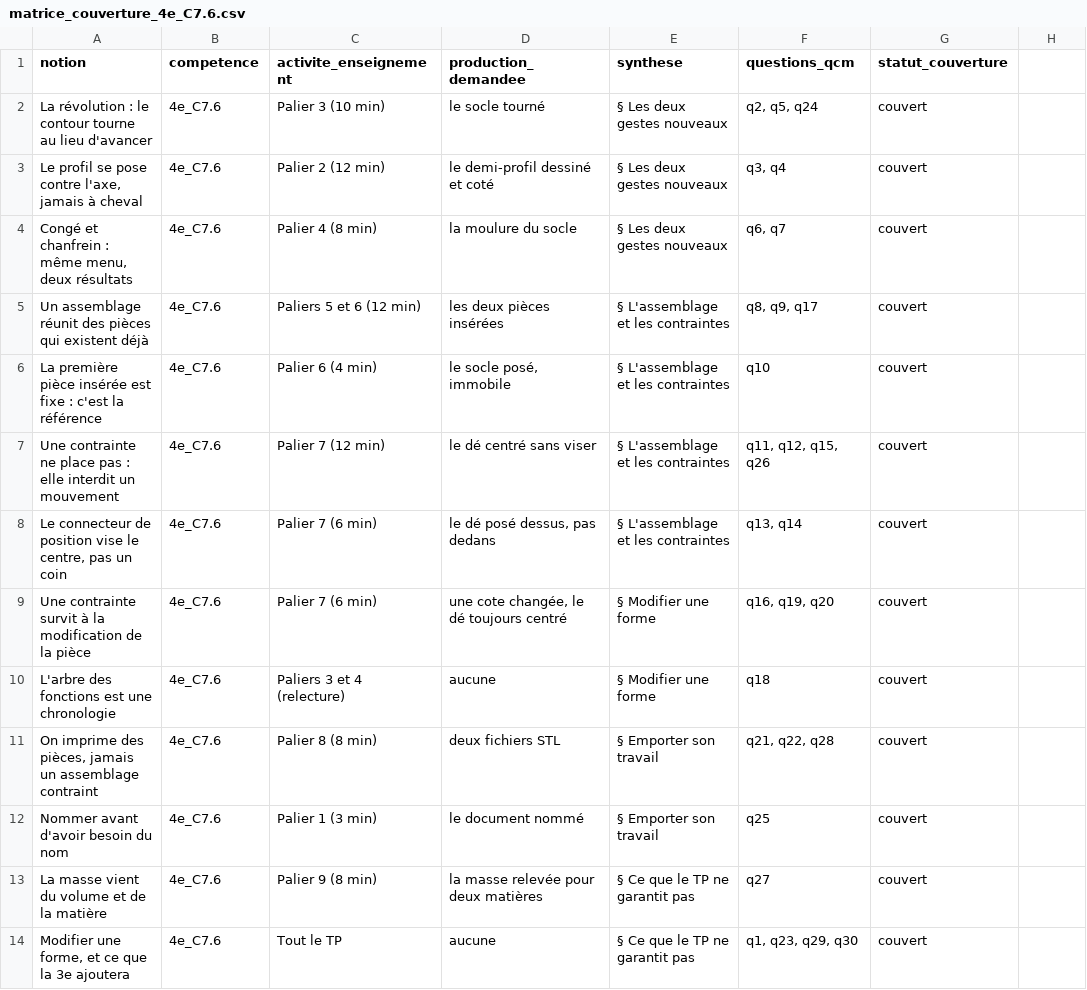
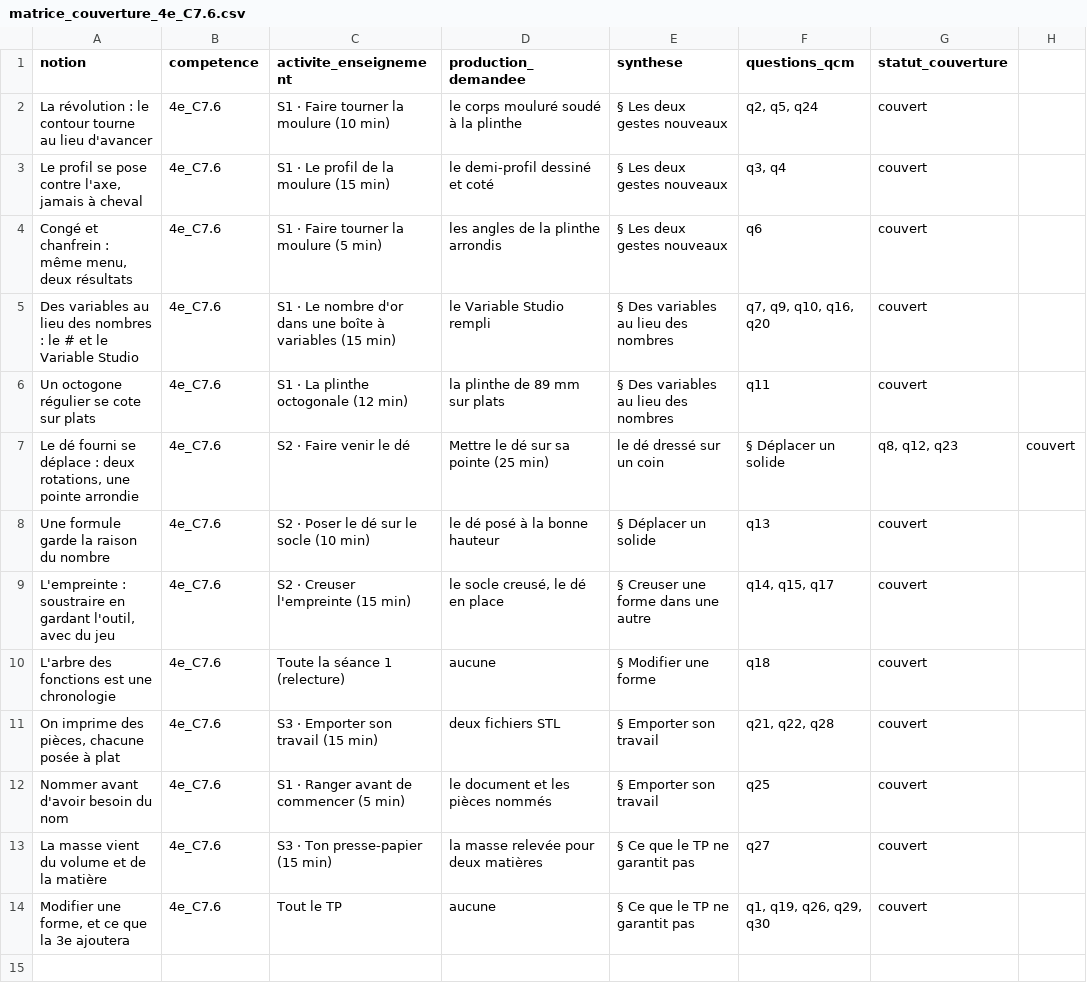
Before and after one commit to PLL-process/en-ligne-pour-le-cycle-4, a CSV file: theme-3-creation-conception-realisation-innovations/C7-imaginer-concevoir-et-realiser-une-ou-des/4e/4e_C7.6/matrice_couverture_4e_C7.6.csv, drawn as a sheet.

```diff
--- a/theme-3-creation-conception-realisation-innovations/C7-imaginer-concevoir-et-realiser-une-ou-des/4e/4e_C7.6/matrice_couverture_4e_C7.6.csv
+++ b/theme-3-creation-conception-realisation-innovations/C7-imaginer-concevoir-et-realiser-une-ou-des/4e/4e_C7.6/matrice_couverture_4e_C7.6.csv
@@ -1,14 +1,14 @@
 notion;competence;activite_enseignement;production_demandee;synthese;questions_qcm;statut_couverture
-La révolution : le contour tourne au lieu d'avancer;4e_C7.6;Palier 3 (10 min);le socle tourné;§ Les deux gestes nouveaux;q2, q5, q24;couvert
-Le profil se pose contre l'axe, jamais à cheval;4e_C7.6;Palier 2 (12 min);le demi-profil dessiné et coté;§ Les deux gestes nouveaux;q3, q4;couvert
-Congé et chanfrein : même menu, deux résultats;4e_C7.6;Palier 4 (8 min);la moulure du socle;§ Les deux gestes nouveaux;q6, q7;couvert
-Un assemblage réunit des pièces qui existent déjà;4e_C7.6;Paliers 5 et 6 (12 min);les deux pièces insérées;§ L'assemblage et les contraintes;q8, q9, q17;couvert
-La première pièce insérée est fixe : c'est la référence;4e_C7.6;Palier 6 (4 min);le socle posé, immobile;§ L'assemblage et les contraintes;q10;couvert
-Une contrainte ne place pas : elle interdit un mouvement;4e_C7.6;Palier 7 (12 min);le dé centré sans viser;§ L'assemblage et les contraintes;q11, q12, q15, q26;couvert
-Le connecteur de position vise le centre, pas un coin;4e_C7.6;Palier 7 (6 min);le dé posé dessus, pas dedans;§ L'assemblage et les contraintes;q13, q14;couvert
-Une contrainte survit à la modification de la pièce;4e_C7.6;Palier 7 (6 min);une cote changée, le dé toujours centré;§ Modifier une forme;q16, q19, q20;couvert
-L'arbre des fonctions est une chronologie;4e_C7.6;Paliers 3 et 4 (relecture);aucune;§ Modifier une forme;q18;couvert
-On imprime des pièces, jamais un assemblage contraint;4e_C7.6;Palier 8 (8 min);deux fichiers STL;§ Emporter son travail;q21, q22, q28;couvert
-Nommer avant d'avoir besoin du nom;4e_C7.6;Palier 1 (3 min);le document nommé;§ Emporter son travail;q25;couvert
-La masse vient du volume et de la matière;4e_C7.6;Palier 9 (8 min);la masse relevée pour deux matières;§ Ce que le TP ne garantit pas;q27;couvert
-Modifier une forme, et ce que la 3e ajoutera;4e_C7.6;Tout le TP;aucune;§ Ce que le TP ne garantit pas;q1, q23, q29, q30;couvert
+La révolution : le contour tourne au lieu d'avancer;4e_C7.6;S1 · Faire tourner la moulure (10 min);le corps mouluré soudé à la plinthe;§ Les deux gestes nouveaux;q2, q5, q24;couvert
+Le profil se pose contre l'axe, jamais à cheval;4e_C7.6;S1 · Le profil de la moulure (15 min);le demi-profil dessiné et coté;§ Les deux gestes nouveaux;q3, q4;couvert
+Congé et chanfrein : même menu, deux résultats;4e_C7.6;S1 · Faire tourner la moulure (5 min);les angles de la plinthe arrondis;§ Les deux gestes nouveaux;q6;couvert
+Des variables au lieu des nombres : le # et le Variable Studio;4e_C7.6;S1 · Le nombre d'or dans une boîte à variables (15 min);le Variable Studio rempli;§ Des variables au lieu des nombres;q7, q9, q10, q16, q20;couvert
+Un octogone régulier se cote sur plats;4e_C7.6;S1 · La plinthe octogonale (12 min);la plinthe de 89 mm sur plats;§ Des variables au lieu des nombres;q11;couvert
+Le dé fourni se déplace : deux rotations, une pointe arrondie;4e_C7.6;S2 · Faire venir le dé ; Mettre le dé sur sa pointe (25 min);le dé dressé sur un coin;§ Déplacer un solide;q8, q12, q23;couvert
+Une formule garde la raison du nombre;4e_C7.6;S2 · Poser le dé sur le socle (10 min);le dé posé à la bonne hauteur;§ Déplacer un solide;q13;couvert
+L'empreinte : soustraire en gardant l'outil, avec du jeu;4e_C7.6;S2 · Creuser l'empreinte (15 min);le socle creusé, le dé en place;§ Creuser une forme dans une autre;q14, q15, q17;couvert
+L'arbre des fonctions est une chronologie;4e_C7.6;Toute la séance 1 (relecture);aucune;§ Modifier une forme;q18;couvert
+On imprime des pièces, chacune posée à plat;4e_C7.6;S3 · Emporter son travail (15 min);deux fichiers STL;§ Emporter son travail;q21, q22, q28;couvert
+Nommer avant d'avoir besoin du nom;4e_C7.6;S1 · Ranger avant de commencer (5 min);le document et les pièces nommés;§ Emporter son travail;q25;couvert
+La masse vient du volume et de la matière;4e_C7.6;S3 · Ton presse-papier (15 min);la masse relevée pour deux matières;§ Ce que le TP ne garantit pas;q27;couvert
+Modifier une forme, et ce que la 3e ajoutera;4e_C7.6;Tout le TP;aucune;§ Ce que le TP ne garantit pas;q1, q19, q26, q29, q30;couvert
```
Also changed, not shown: audit_couverture.csv, 15 other files.
